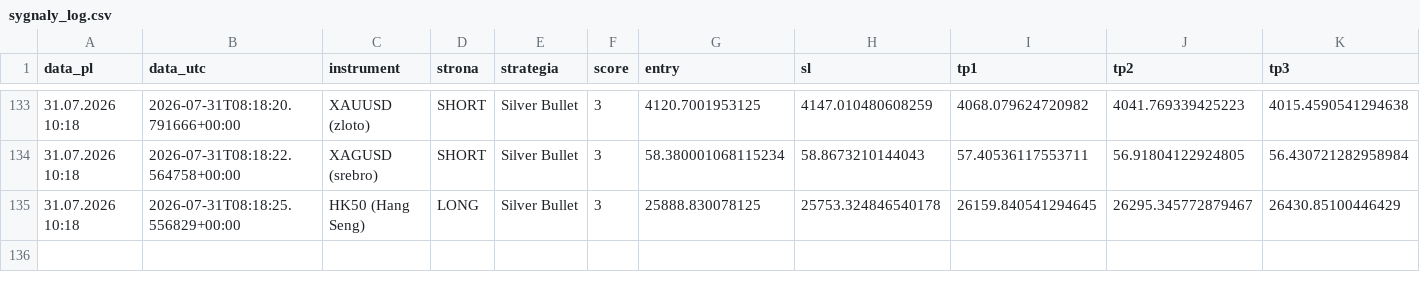
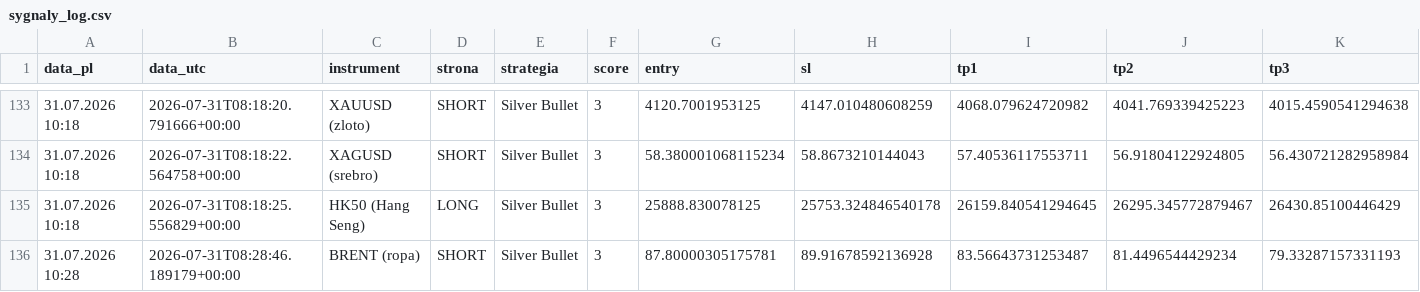
Before and after one commit to Aslaf2/sygna-y-bot, a CSV file: sygnaly_log.csv, drawn as a sheet; only a part is shown, gaps mark what is left out; rows hold the shown columns only; the diff names each change by its address in the sheet, - before the commit and + after, or states it on an @@ line.

```diff
--- a/sygnaly_log.csv
+++ b/sygnaly_log.csv
+row 136: 31.07.2026 10:28 | 2026-07-31T08:28:46.189179+00:00 | BRENT (ropa) | SHORT | Silver Bullet | 3 | 87.80000305175781 | 89.91678592136928 | 83.56643731253487 | 81.4496544429234 | 79.33287157331193
```
Also changed, not shown: 3 other files.
